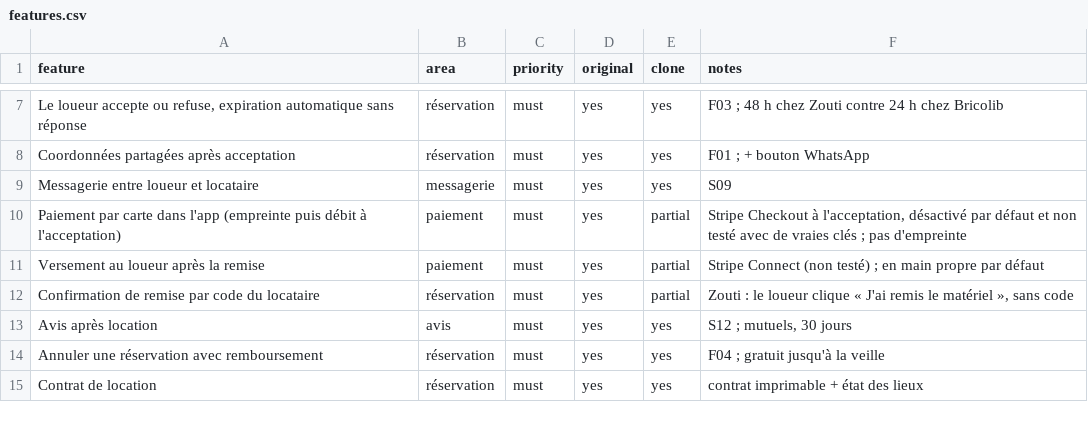
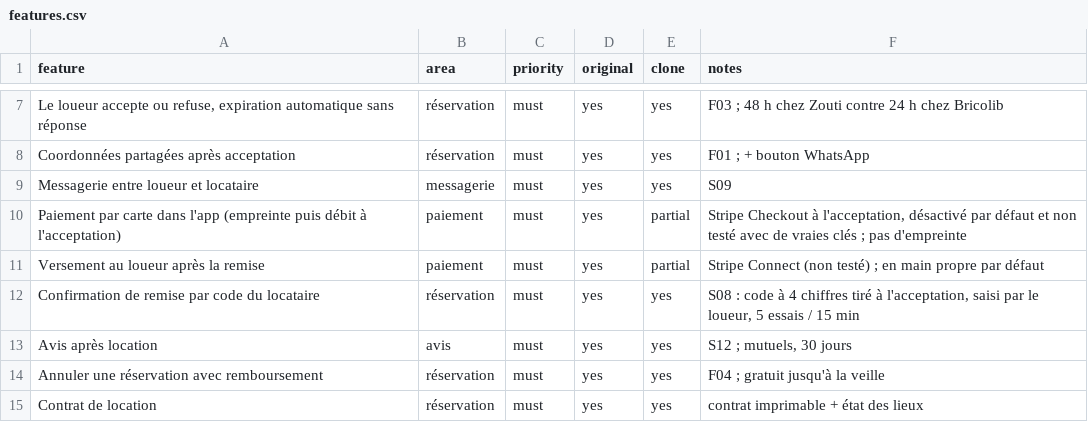
Before and after one commit to donnevensoso-byte/donneven, a CSV file: replica/features.csv, drawn as a sheet; only a part is shown, gaps mark what is left out.

```diff
--- a/replica/features.csv
+++ b/replica/features.csv
@@ -11,3 +11,3 @@ Paiement par carte dans l'app (empreinte puis débit à l'acceptation),paiement,
 Versement au loueur après la remise,paiement,must,yes,partial,Stripe Connect (non testé) ; en main propre par défaut
-Confirmation de remise par code du locataire,réservation,must,yes,partial,"Zouti : le loueur clique « J'ai remis le matériel », sans code"
+Confirmation de remise par code du locataire,réservation,must,yes,yes,"S08 : code à 4 chiffres tiré à l'acceptation, saisi par le loueur, 5 essais / 15 min"
 Avis après location,avis,must,yes,yes,"S12 ; mutuels, 30 jours"
```
Also changed, not shown: 12 other files.
